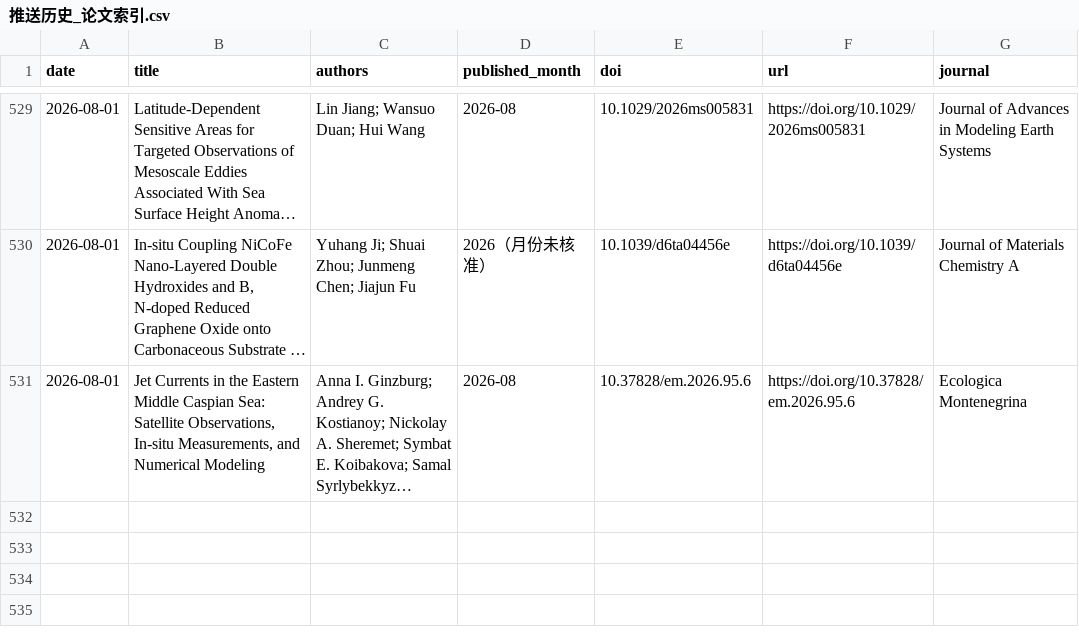
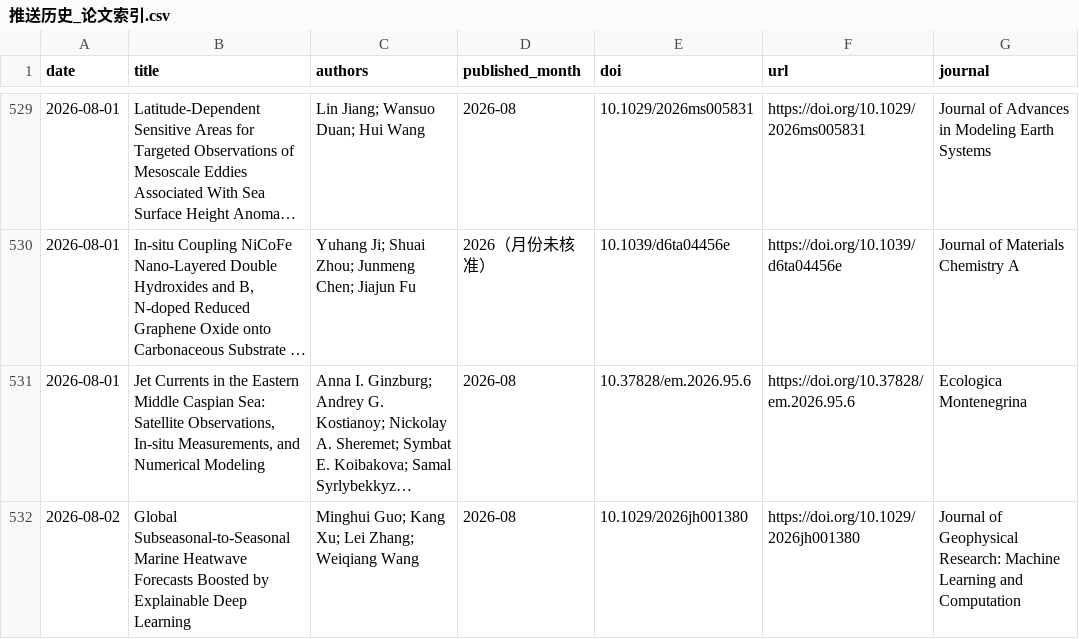
Before and after one commit to MengyuLi15/MengyuLi15.github.io, a CSV file: 推送历史_论文索引.csv, drawn as a sheet; only a part is shown, gaps mark what is left out; long unchanged cells end in …; the diff names each change by its address in the sheet, - before the commit and + after, or states it on an @@ line.

```diff
--- a/推送历史_论文索引.csv
+++ b/推送历史_论文索引.csv
+row 532: 2026-08-02 | Global Subseasonal‐to‐Seasonal Marine Heatwave Forecasts Boosted by Explainable Deep Learning | Minghui Guo; Kang Xu; Lei Zhang; Weiqiang Wang | 2026-08 | 10.1029/2026jh001380 | https://doi.org/10.1029/2026jh001380 | Journal of Geophysical Research: Machine Learning and Computation
```
Also changed, not shown: 3 other files.
